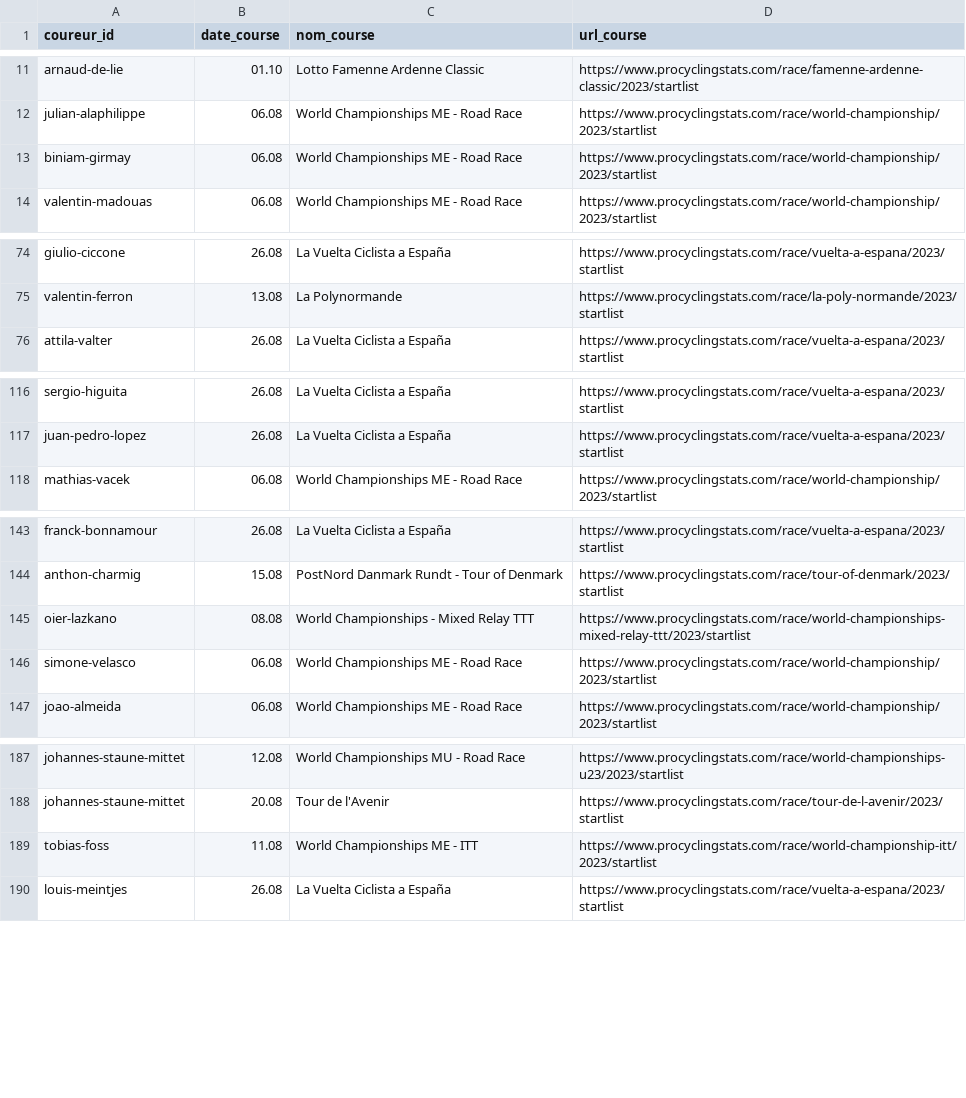
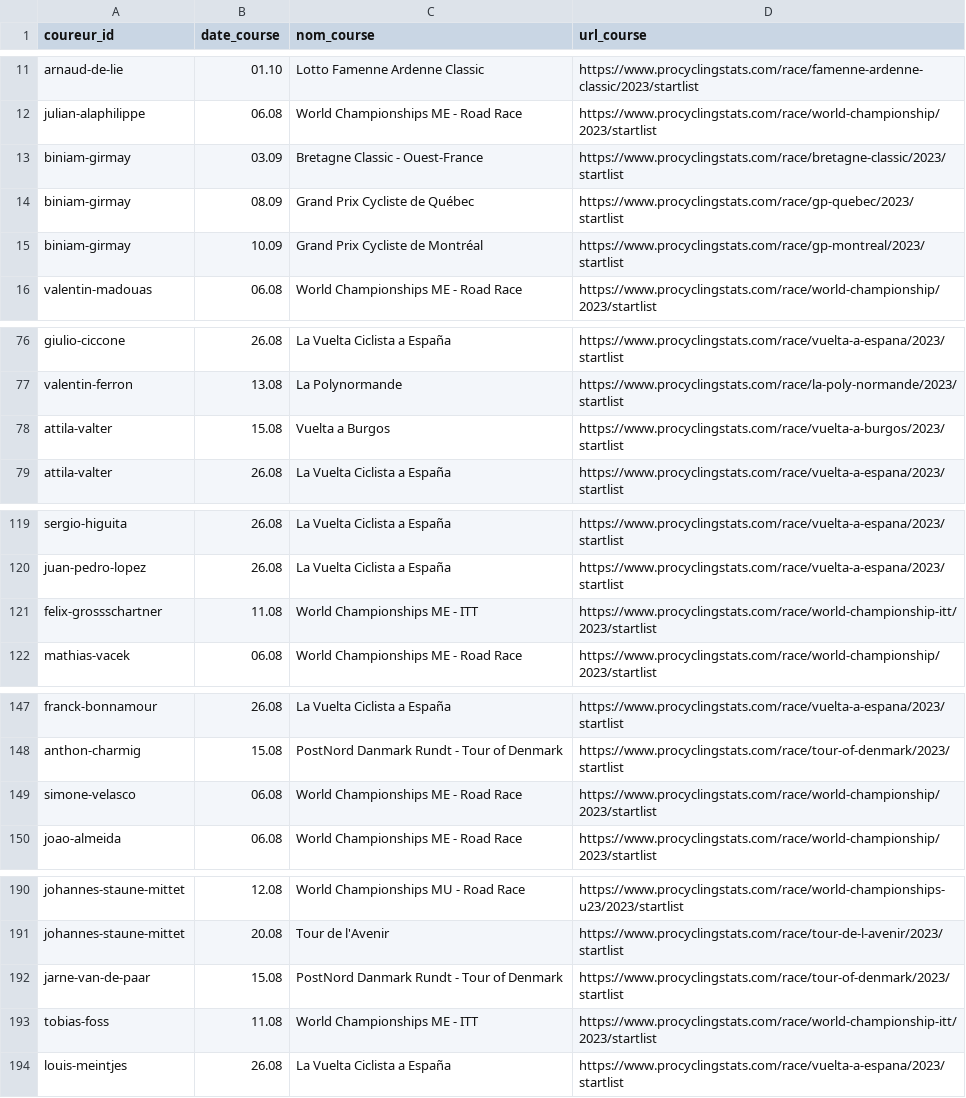
Before and after one commit to briceleborgne/data, a CSV file: upcoming_courses.csv, drawn as a sheet; only a part is shown, gaps mark what is left out; the diff covers the shown part only.

Commit message:
committing files

```diff
--- a/upcoming_courses.csv
+++ b/upcoming_courses.csv
@@ -12,3 +12,5 @@ arnaud-de-lie,01.10,Lotto Famenne Ardenne Classic,https://www.procyclingstats.co
 julian-alaphilippe,06.08,World Championships ME - Road Race,https://www.procyclingstats.com/race/world-championship/2023/startlist
-biniam-girmay,06.08,World Championships ME - Road Race,https://www.procyclingstats.com/race/world-championship/2023/startlist
+biniam-girmay,03.09,Bretagne Classic - Ouest-France,https://www.procyclingstats.com/race/bretagne-classic/2023/startlist
+biniam-girmay,08.09,Grand Prix Cycliste de Québec,https://www.procyclingstats.com/race/gp-quebec/2023/startlist
+biniam-girmay,10.09,Grand Prix Cycliste de Montréal,https://www.procyclingstats.com/race/gp-montreal/2023/startlist
 valentin-madouas,06.08,World Championships ME - Road Race,https://www.procyclingstats.com/race/world-championship/2023/startlist
@@ -75,2 +77,3 @@ giulio-ciccone,26.08,La Vuelta Ciclista a España,https://www.procyclingstats.co
 valentin-ferron,13.08,La Polynormande,https://www.procyclingstats.com/race/la-poly-normande/2023/startlist
+attila-valter,15.08,Vuelta a Burgos,https://www.procyclingstats.com/race/vuelta-a-burgos/2023/startlist
 attila-valter,26.08,La Vuelta Ciclista a España,https://www.procyclingstats.com/race/vuelta-a-espana/2023/startlist
@@ -117,2 +120,3 @@ sergio-higuita,26.08,La Vuelta Ciclista a España,https://www.procyclingstats.co
 juan-pedro-lopez,26.08,La Vuelta Ciclista a España,https://www.procyclingstats.com/race/vuelta-a-espana/2023/startlist
+felix-grossschartner,11.08,World Championships ME - ITT,https://www.procyclingstats.com/race/world-championship-itt/2023/startlist
 mathias-vacek,06.08,World Championships ME - Road Race,https://www.procyclingstats.com/race/world-championship/2023/startlist
@@ -144,3 +148,2 @@ franck-bonnamour,26.08,La Vuelta Ciclista a España,https://www.procyclingstats.
 anthon-charmig,15.08,PostNord Danmark Rundt - Tour of Denmark,https://www.procyclingstats.com/race/tour-of-denmark/2023/startlist
-oier-lazkano,08.08,World Championships - Mixed Relay TTT,https://www.procyclingstats.com/race/world-championships-mixed-relay-ttt/2023/startlist
 simone-velasco,06.08,World Championships ME - Road Race,https://www.procyclingstats.com/race/world-championship/2023/startlist
@@ -188,2 +191,3 @@ johannes-staune-mittet,12.08,World Championships MU - Road Race,https://www.proc
 johannes-staune-mittet,20.08,Tour de l'Avenir,https://www.procyclingstats.com/race/tour-de-l-avenir/2023/startlist
+jarne-van-de-paar,15.08,PostNord Danmark Rundt - Tour of Denmark,https://www.procyclingstats.com/race/tour-of-denmark/2023/startlist
 tobias-foss,11.08,World Championships ME - ITT,https://www.procyclingstats.com/race/world-championship-itt/2023/startlist
```
Also changed, not shown: 2 added rows and 1 removed row elsewhere in this file.
